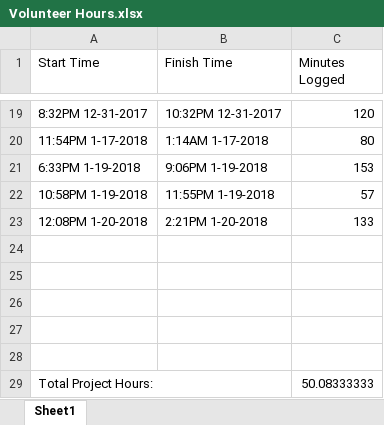
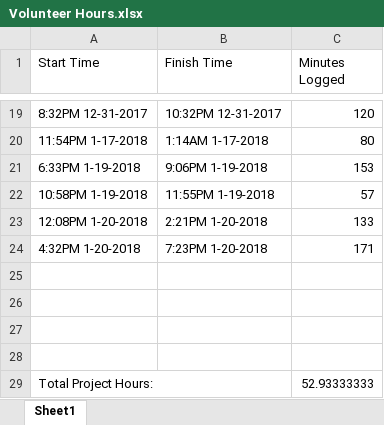
Before and after one commit to meatberger/GardenPlanner, an Excel workbook: Volunteer Hours.xlsx, sheet Sheet1, drawn as a sheet; only a part is shown, gaps mark what is left out; values as stored, in another font and other column widths than the file's, no borders; removed rows and columns are numbered as before the commit, all else as after; the diff names each change by its address in the sheet, - before the commit and + after, or states it on an @@ line.

```diff
--- a/Volunteer Hours.xlsx (sheet Sheet1)
+++ b/Volunteer Hours.xlsx (sheet Sheet1)
+row 24: 4:32PM 1-20-2018 | 7:23PM 1-20-2018 | 171
-row 28: (empty)
-C29 (Minutes Logged): 50.08333333
+C29 (Minutes Logged): 52.93333333
```
Also changed, not shown: 3 other files.
